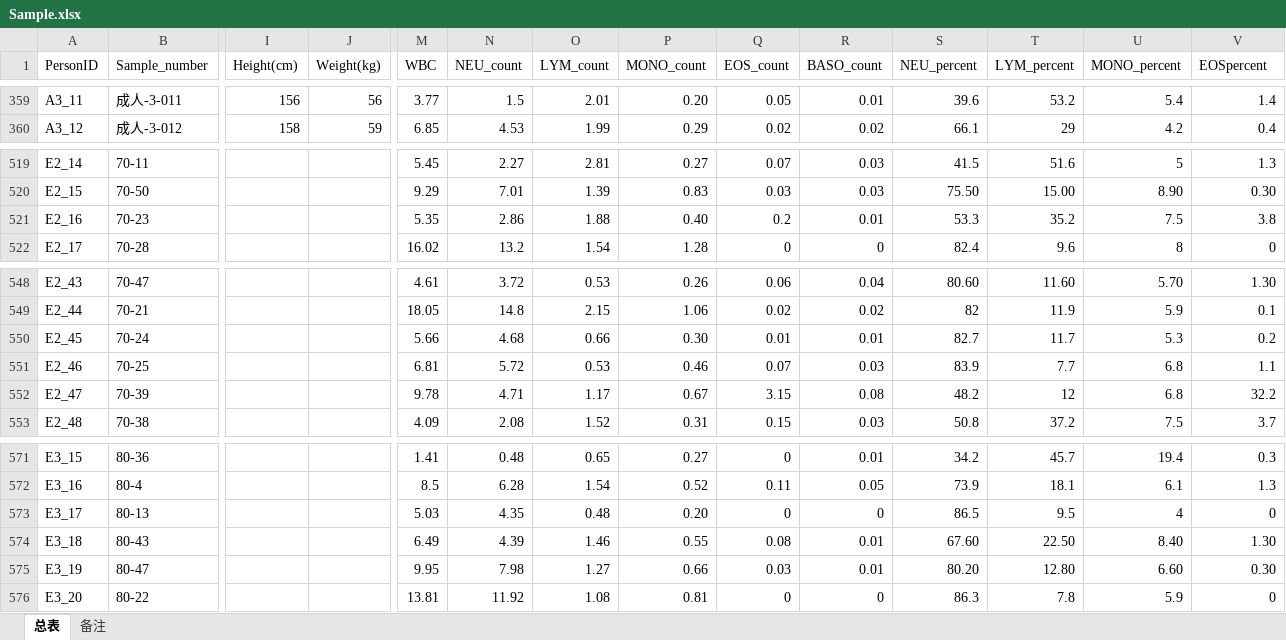
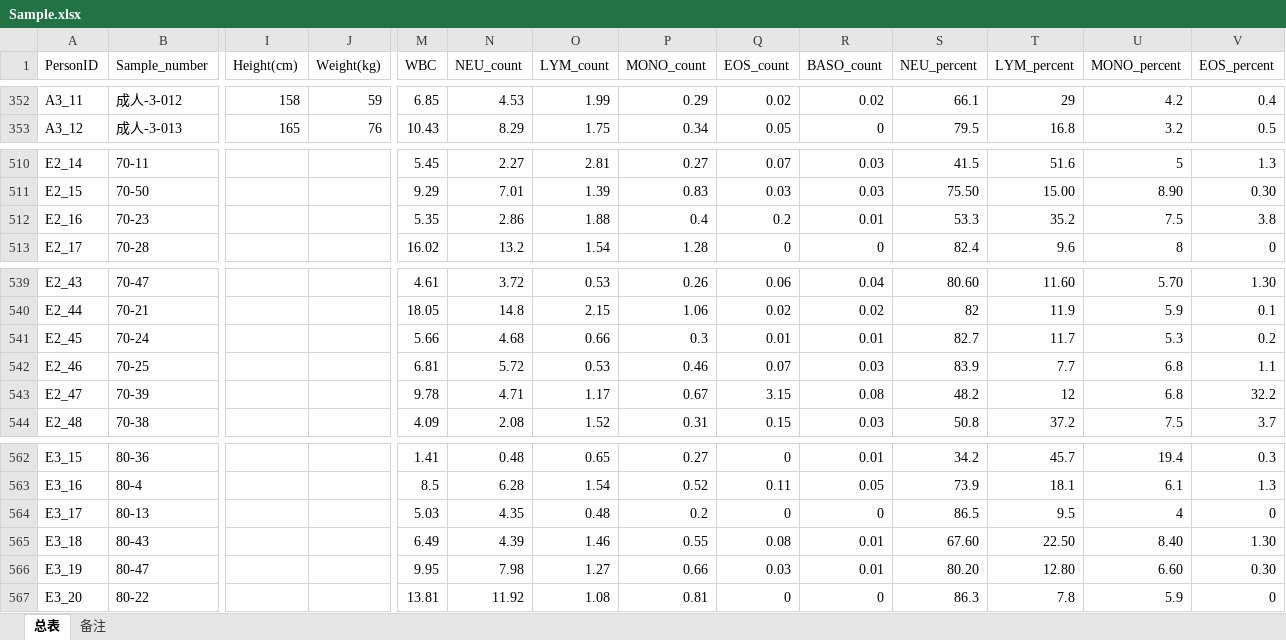
Before and after one commit to prophesy24/WholeAging, an Excel workbook: 01_rawdata/Sample.xlsx, sheet 总表, drawn as a sheet; only a part is shown, gaps mark what is left out; values as stored, in another font and other column widths than the file's, no cell formats; addresses are those after the commit; the diff covers the shown part only; the diff names each change by its address in the sheet, - before the commit and + after, or states it on an @@ line.

```diff
--- a/01_rawdata/Sample.xlsx (sheet 总表)
+++ b/01_rawdata/Sample.xlsx (sheet 总表)
-V1: EOSpercent
+V1: EOS_percent
-B352 (Sample_number): 成人-3-011
+B352 (Sample_number): 成人-3-012
-I352 (Height(cm)): 156
+I352 (Height(cm)): 158
-J352 (Weight(kg)): 56
+J352 (Weight(kg)): 59
-M352 (WBC): 3.77
+M352 (WBC): 6.85
-N352 (NEU_count): 1.5
+N352 (NEU_count): 4.53
-O352 (LYM_count): 2.01
+O352 (LYM_count): 1.99
-P352 (MONO_count): 0.20
+P352 (MONO_count): 0.29
-Q352 (EOS_count): 0.05
+Q352 (EOS_count): 0.02
-R352 (BASO_count): 0.01
+R352 (BASO_count): 0.02
-S352 (NEU_percent): 39.6
+S352 (NEU_percent): 66.1
-T352 (LYM_percent): 53.2
+T352 (LYM_percent): 29
-U352 (MONO_percent): 5.4
+U352 (MONO_percent): 4.2
-V352 (EOS_percent): 1.4
+V352 (EOS_percent): 0.4
-B353 (Sample_number): 成人-3-012
+B353 (Sample_number): 成人-3-013
-I353 (Height(cm)): 158
+I353 (Height(cm)): 165
-J353 (Weight(kg)): 59
+J353 (Weight(kg)): 76
-M353 (WBC): 6.85
+M353 (WBC): 10.43
-N353 (NEU_count): 4.53
+N353 (NEU_count): 8.29
-O353 (LYM_count): 1.99
+O353 (LYM_count): 1.75
-P353 (MONO_count): 0.29
+P353 (MONO_count): 0.34
-Q353 (EOS_count): 0.02
+Q353 (EOS_count): 0.05
-R353 (BASO_count): 0.02
+R353 (BASO_count): 0
-S353 (NEU_percent): 66.1
+S353 (NEU_percent): 79.5
-T353 (LYM_percent): 29
+T353 (LYM_percent): 16.8
-U353 (MONO_percent): 4.2
+U353 (MONO_percent): 3.2
-V353 (EOS_percent): 0.4
+V353 (EOS_percent): 0.5
-P512 (MONO_count): 0.40
+P512 (MONO_count): 0.4
-P541 (MONO_count): 0.30
+P541 (MONO_count): 0.3
-P564 (MONO_count): 0.20
+P564 (MONO_count): 0.2
```
Also changed, not shown: 9 removed rows and 1404 edited cells elsewhere in this sheet, sheet 备注, cell formats, 03_result/AgeGroup_Blood_Stats.xlsx, 03_result/SubGroup_Blood_Stats.xlsx, 4 other files.
